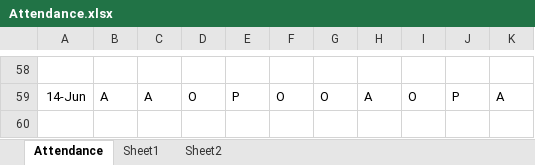
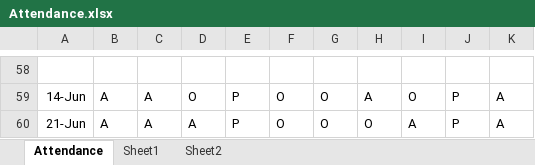
Before and after one commit to alakhpandya/all_batches, an Excel workbook: 2024AIDataScienceGNRClub/Attendance.xlsx, sheet Attendance, drawn as a sheet; only a part is shown, gaps mark what is left out; values as stored, in another font and other column widths than the file's, no borders; the diff names each change by its address in the sheet, - before the commit and + after, or states it on an @@ line.

```diff
--- a/2024AIDataScienceGNRClub/Attendance.xlsx (sheet Attendance)
+++ b/2024AIDataScienceGNRClub/Attendance.xlsx (sheet Attendance)
+row 60: 21-Jun | A | A | A | P | O | O | O | A | P | A
```
Also changed, not shown: 4 other files.
